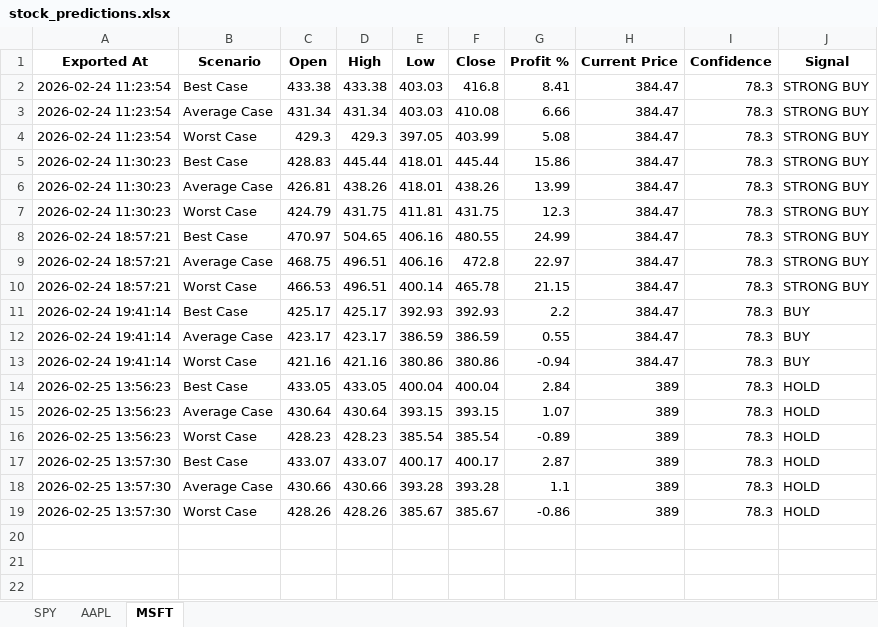
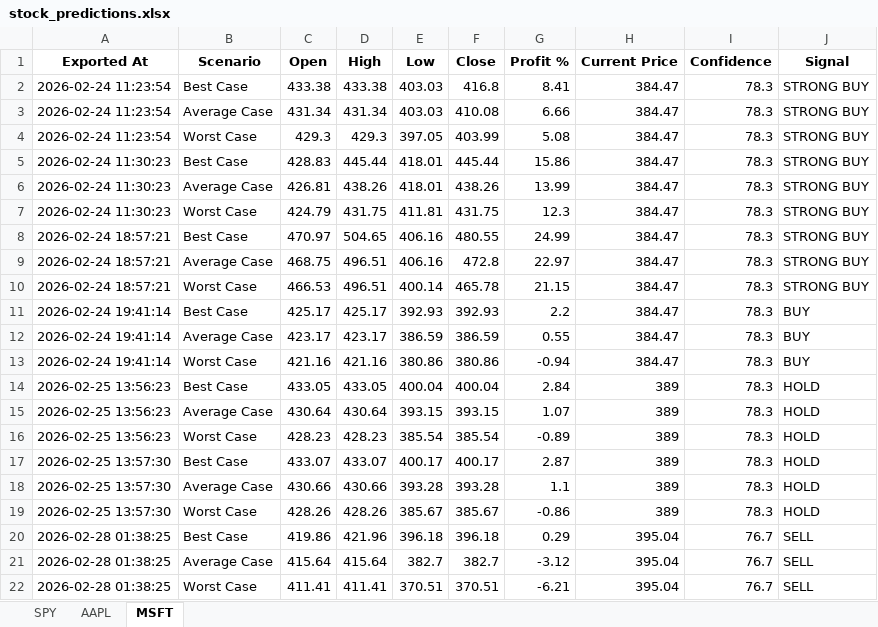
Before and after one commit to LyCh1e/Stock-Prediction-Neural-Network, an Excel workbook: stock_predictions.xlsx, sheet MSFT, drawn as a sheet; values as stored, in another font and other column widths than the file's, no borders; the diff names each change by its address in the sheet, - before the commit and + after, or states it on an @@ line.

```diff
--- a/stock_predictions.xlsx (sheet MSFT)
+++ b/stock_predictions.xlsx (sheet MSFT)
+row 20: 2026-02-28 01:38:25 | Best Case | 419.86 | 421.96 | 396.18 | 396.18 | 0.29 | 395.04 | 76.7 | SELL
+row 21: 2026-02-28 01:38:25 | Average Case | 415.64 | 415.64 | 382.7 | 382.7 | -3.12 | 395.04 | 76.7 | SELL
+row 22: 2026-02-28 01:38:25 | Worst Case | 411.41 | 411.41 | 370.51 | 370.51 | -6.21 | 395.04 | 76.7 | SELL
```
Also changed, not shown: sheet SPY, sheet AAPL, 2 other files.
